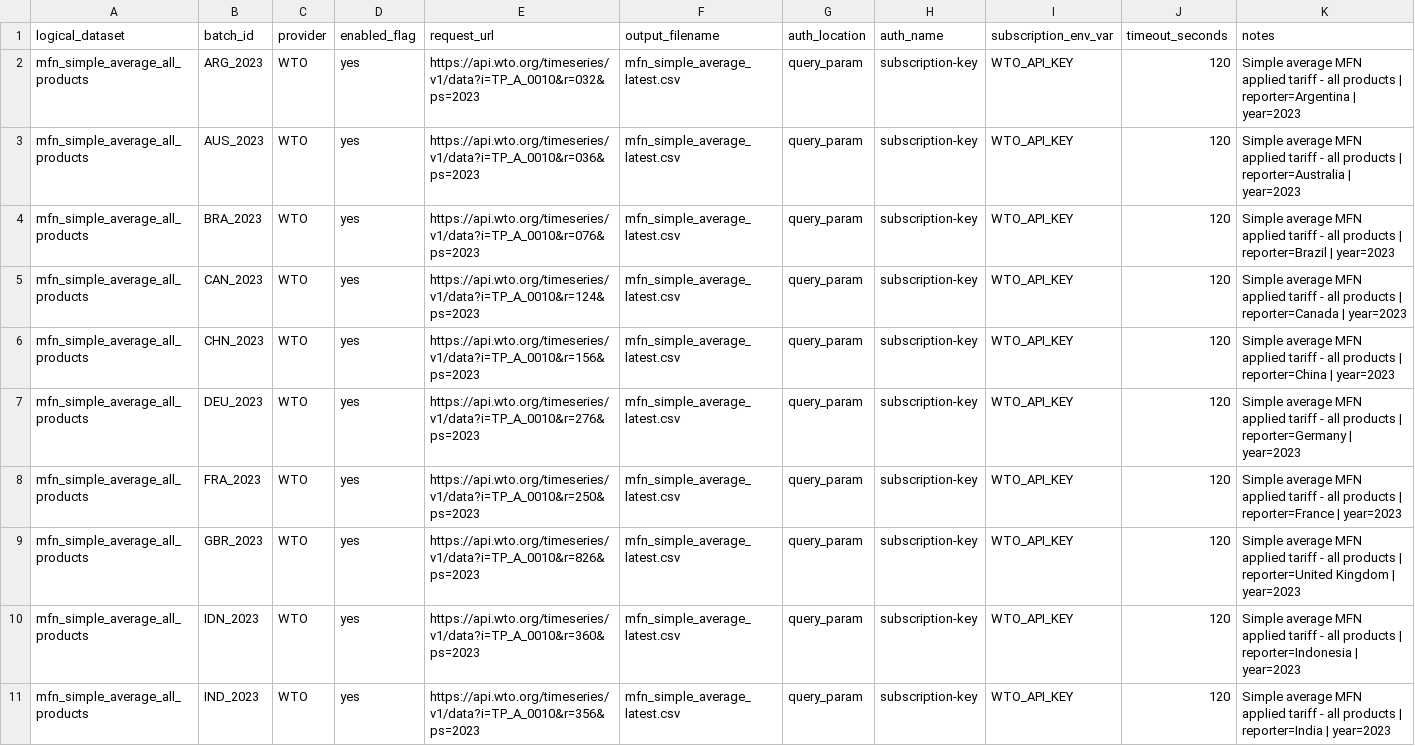
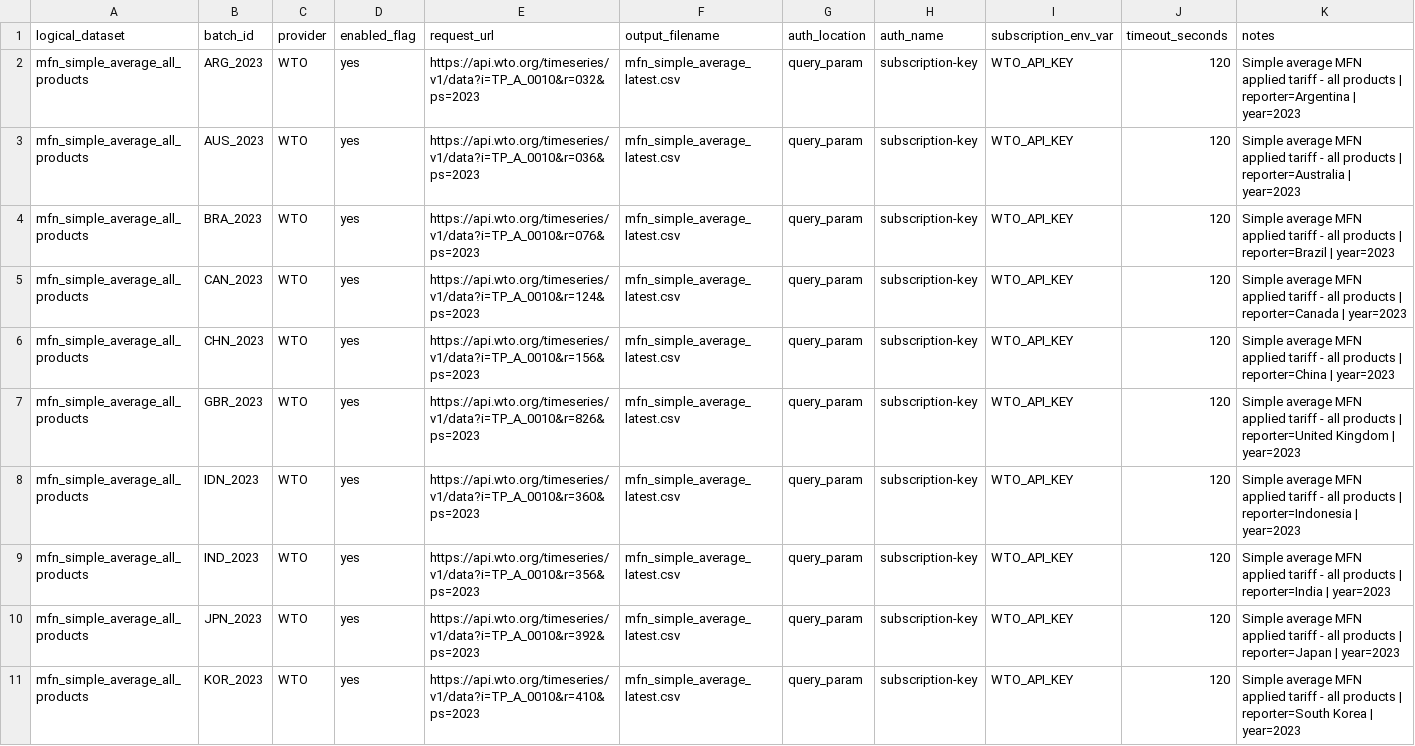
Before and after one commit to haydenstoltz/tariff-tracker, a CSV file: data/metadata/world/worldwide_source_pull_registry.csv, drawn as a sheet; only a part is shown; the shorter side is filled out with more unchanged rows; the diff covers the shown part only.

Commit message:
build(world): disable unsupported EU sovereign reporters in WTO pull layer

```diff
--- a/data/metadata/world/worldwide_source_pull_registry.csv
+++ b/data/metadata/world/worldwide_source_pull_registry.csv
@@ -6,4 +6,2 @@ mfn_simple_average_all_products,CAN_2023,WTO,yes,https://api.wto.org/timeseries/
 mfn_simple_average_all_products,CHN_2023,WTO,yes,https://api.wto.org/timeseries/v1/data?i=TP_A_0010&r=156&ps=2023,mfn_simple_average_latest.csv,query_param,subscription-key,WTO_API_KEY,120,Simple average MFN applied tariff - all products | reporter=China | year=2023
-mfn_simple_average_all_products,DEU_2023,WTO,yes,https://api.wto.org/timeseries/v1/data?i=TP_A_0010&r=276&ps=2023,mfn_simple_average_latest.csv,query_param,subscription-key,WTO_API_KEY,120,Simple average MFN applied tariff - all products | reporter=Germany | year=2023
-mfn_simple_average_all_products,FRA_2023,WTO,yes,https://api.wto.org/timeseries/v1/data?i=TP_A_0010&r=250&ps=2023,mfn_simple_average_latest.csv,query_param,subscription-key,WTO_API_KEY,120,Simple average MFN applied tariff - all products | reporter=France | year=2023
 mfn_simple_average_all_products,GBR_2023,WTO,yes,https://api.wto.org/timeseries/v1/data?i=TP_A_0010&r=826&ps=2023,mfn_simple_average_latest.csv,query_param,subscription-key,WTO_API_KEY,120,Simple average MFN applied tariff - all products | reporter=United Kingdom | year=2023
```
Also changed, not shown: 4 removed rows elsewhere in this file, data/metadata/world/pair_pull_targets.csv, 1 other file.
